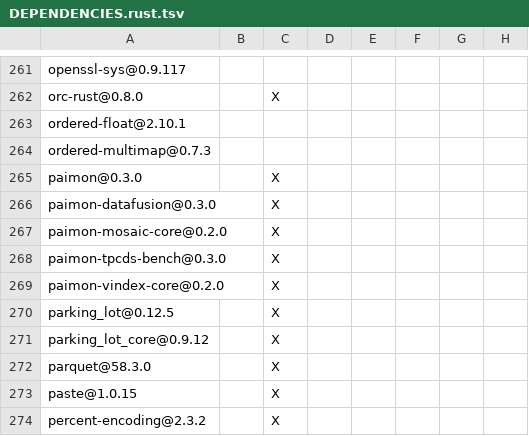
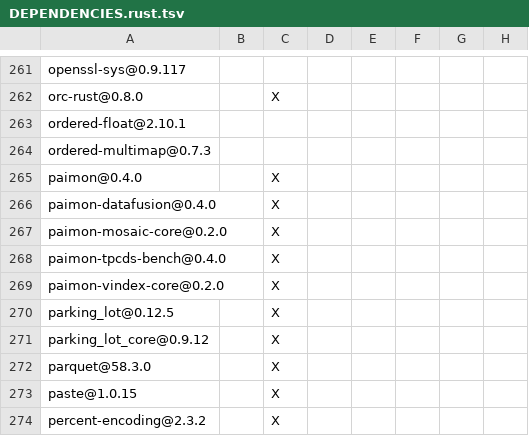
Before and after one commit to XiaoHongbo-Hope/paimon-rust, a TSV file: benchmarks/tpcds/DEPENDENCIES.rust.tsv, drawn as a sheet; only a part is shown, gaps mark what is left out; the diff names each change by its address in the sheet, - before the commit and + after, or states it on an @@ line.

```diff
--- a/benchmarks/tpcds/DEPENDENCIES.rust.tsv
+++ b/benchmarks/tpcds/DEPENDENCIES.rust.tsv
-A265: paimon@0.3.0
+A265: paimon@0.4.0
-A266: paimon-datafusion@0.3.0
+A266: paimon-datafusion@0.4.0
-A268: paimon-tpcds-bench@0.3.0
+A268: paimon-tpcds-bench@0.4.0
```
Also changed, not shown: DEPENDENCIES.rust.tsv, bindings/c/DEPENDENCIES.rust.tsv, 8 other files.
